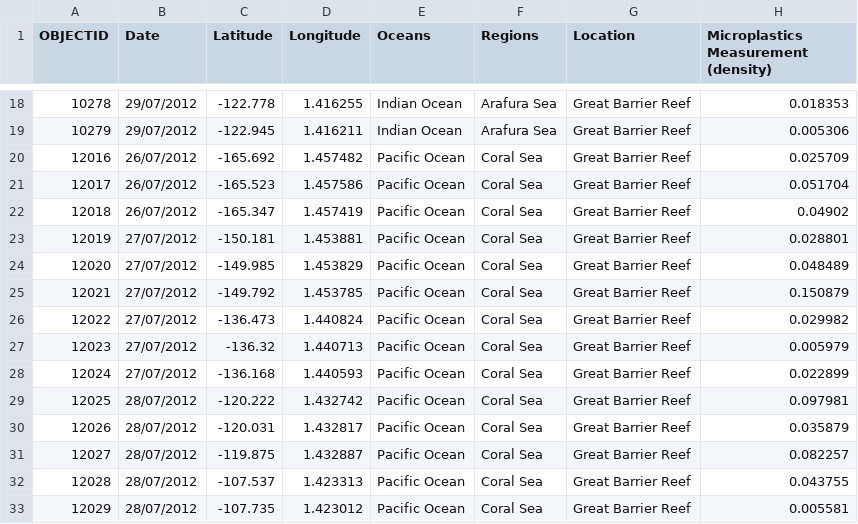
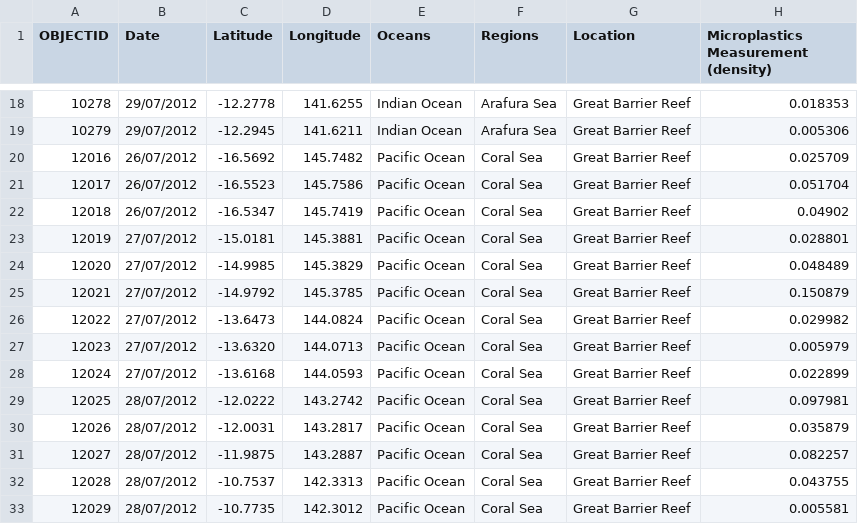
Before and after one commit to Beatriz-mij/Proyecto-PowerBI-MOD4, a CSV file: files/clean_files(galapa, china, granreef)/Great_Barrier_Reef.csv, drawn as a sheet; only a part is shown, gaps mark what is left out; the diff covers the shown part only; the diff names each change by its address in the sheet, - before the commit and + after, or states it on an @@ line.

```diff
--- a/files/clean_files(galapa, china, granreef)/Great_Barrier_Reef.csv
+++ b/files/clean_files(galapa, china, granreef)/Great_Barrier_Reef.csv
-C18 (Latitude): -122.778
+C18 (Latitude): -12.2778
-D18 (Longitude): 1.416255
+D18 (Longitude): 141.6255
-C19 (Latitude): -122.945
+C19 (Latitude): -12.2945
-D19 (Longitude): 1.416211
+D19 (Longitude): 141.6211
-C20 (Latitude): -165.692
+C20 (Latitude): -16.5692
-D20 (Longitude): 1.457482
+D20 (Longitude): 145.7482
-C21 (Latitude): -165.523
+C21 (Latitude): -16.5523
-D21 (Longitude): 1.457586
+D21 (Longitude): 145.7586
-C22 (Latitude): -165.347
+C22 (Latitude): -16.5347
-D22 (Longitude): 1.457419
+D22 (Longitude): 145.7419
-C23 (Latitude): -150.181
+C23 (Latitude): -15.0181
-D23 (Longitude): 1.453881
+D23 (Longitude): 145.3881
-C24 (Latitude): -149.985
+C24 (Latitude): -14.9985
-D24 (Longitude): 1.453829
+D24 (Longitude): 145.3829
-C25 (Latitude): -149.792
+C25 (Latitude): -14.9792
-D25 (Longitude): 1.453785
+D25 (Longitude): 145.3785
-C26 (Latitude): -136.473
+C26 (Latitude): -13.6473
-D26 (Longitude): 1.440824
+D26 (Longitude): 144.0824
-C27 (Latitude): -136.32
+C27 (Latitude): -13.6320
-D27 (Longitude): 1.440713
+D27 (Longitude): 144.0713
-C28 (Latitude): -136.168
+C28 (Latitude): -13.6168
-D28 (Longitude): 1.440593
+D28 (Longitude): 144.0593
-C29 (Latitude): -120.222
+C29 (Latitude): -12.0222
-D29 (Longitude): 1.432742
+D29 (Longitude): 143.2742
-C30 (Latitude): -120.031
+C30 (Latitude): -12.0031
-D30 (Longitude): 1.432817
+D30 (Longitude): 143.2817
-C31 (Latitude): -119.875
+C31 (Latitude): -11.9875
-D31 (Longitude): 1.432887
+D31 (Longitude): 143.2887
-C32 (Latitude): -107.537
+C32 (Latitude): -10.7537
-D32 (Longitude): 1.423313
+D32 (Longitude): 142.3313
-C33 (Latitude): -107.735
+C33 (Latitude): -10.7735
-D33 (Longitude): 1.423012
+D33 (Longitude): 142.3012
```
Also changed, not shown: 98 edited cells elsewhere in this file.
